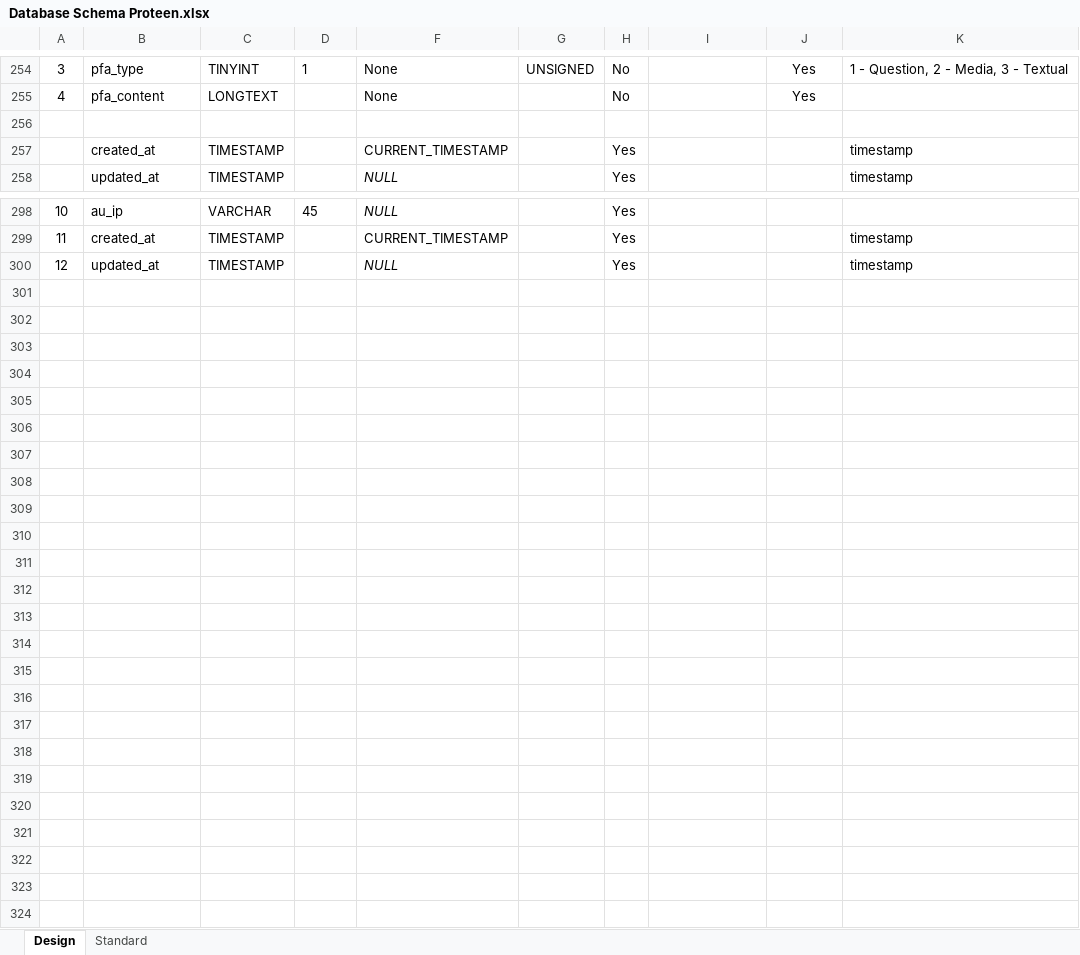
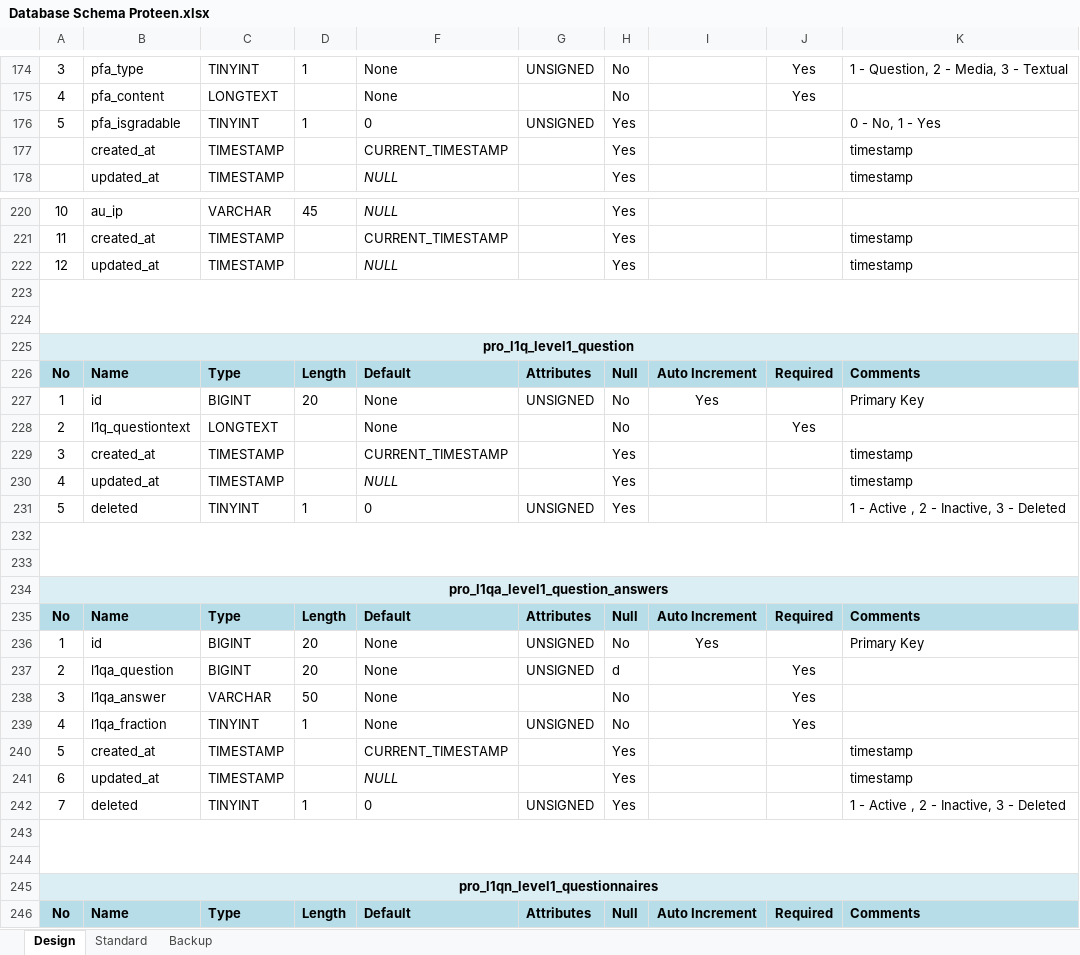
Before and after one commit to inxkrutik/proteendocs, an Excel workbook: Database Schema Proteen.xlsx, sheet Design, drawn as a sheet; only a part is shown, gaps mark what is left out; values as stored, in another font and other column widths than the file's, no borders; addresses are those after the commit; the diff covers the shown part only; the diff names each change by its address in the sheet, - before the commit and + after, or states it on an @@ line.

```diff
--- a/Database Schema Proteen.xlsx (sheet Design)
+++ b/Database Schema Proteen.xlsx (sheet Design)
+sheet tab: Backup
-row 176: (empty)
+row 176: 5 | pfa_isgradable | TINYINT | 1 | 0 | UNSIGNED | Yes |  |  | 0 - No, 1 - Yes
+row 223: (empty)
+row 224: (empty)
+row 225: pro_l1q_level1_question
@@ row 159 moved to row 226: No @@
@@ row 174 moved to row 227: 1 @@
+row 228: 2 | l1q_questiontext | LONGTEXT |  | None |  | No |  | Yes
@@ row 176 moved to row 229: 3 @@
@@ row 177 moved to row 230: 4 @@
@@ row 178 moved to row 231: 5 @@
+row 232: (empty)
+row 233: (empty)
+row 234: pro_l1qa_level1_question_answers
@@ row 173 moved to row 235: No @@
@@ row 183 moved to row 236: 1 @@
+row 237: 2 | l1qa_question | BIGINT | 20 | None | UNSIGNED | d |  | Yes
+row 238: 3 | l1qa_answer | VARCHAR | 50 | None |  | No |  | Yes
+row 239: 4 | l1qa_fraction | TINYINT | 1 | None | UNSIGNED | No |  | Yes
@@ row 199 moved to row 240: 5 @@
@@ row 200 moved to row 241: 6 @@
@@ row 201 moved to row 242: 7 @@
+row 243: (empty)
+row 244: (empty)
+row 245: pro_l1qn_level1_questionnaires
@@ row 182 moved to row 246: No @@
```
Also changed, not shown: 2 added rows, 69 removed rows, 23 edited cells and cell formats elsewhere in this sheet, Admin Screens.xlsx.
